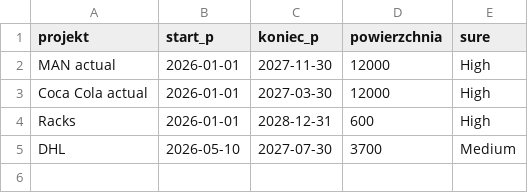
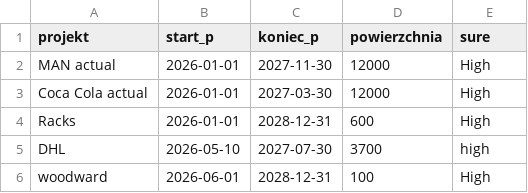
Before and after one commit to 99rzzhnnhb-source/Magazyn_MCG, a CSV file: magazyn.csv, drawn as a sheet.

Commit message:
Fix case of 'high' in magazyn.csv

```diff
--- a/magazyn.csv
+++ b/magazyn.csv
@@ -4,2 +4,3 @@ Coca Cola actual,2026-01-01,2027-03-30,12000,High
 Racks,2026-01-01,2028-12-31,600,High
-DHL,2026-05-10,2027-07-30,3700,Medium
+DHL,2026-05-10,2027-07-30,3700,high
+woodward,2026-06-01,2028-12-31,100,High
```
